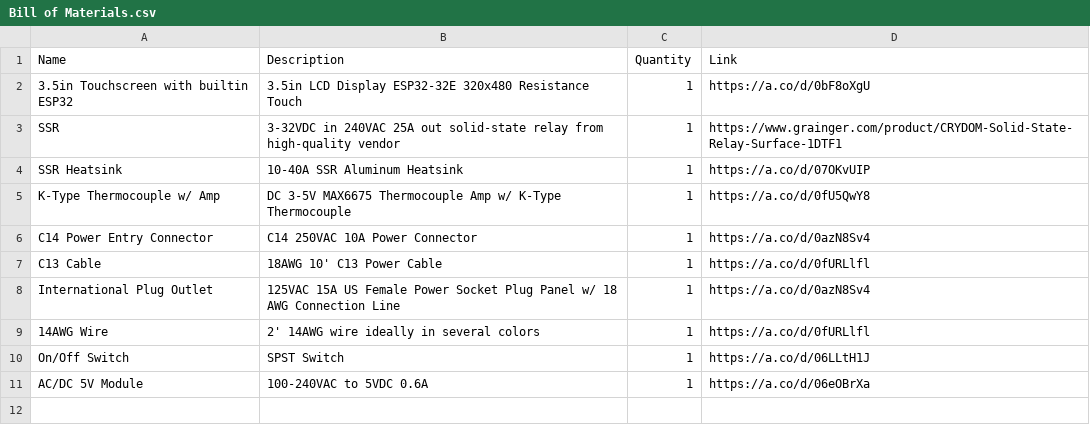
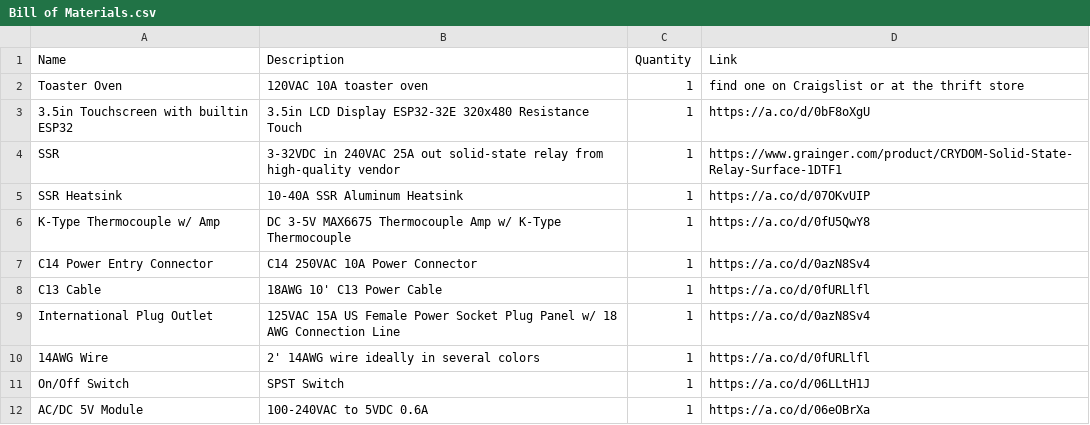
Before and after one commit to witchofthewires/protomesh, a CSV file: designs/KILN/Bill of Materials.csv, drawn as a sheet; the diff names each change by its address in the sheet, - before the commit and + after, or states it on an @@ line.

Commit message:
Update Bill of Materials.csv to include Toaster Oven

```diff
--- a/designs/KILN/Bill of Materials.csv
+++ b/designs/KILN/Bill of Materials.csv
+row 2: Toaster Oven | 120VAC 10A toaster oven | 1 | find one on Craigslist or at the thrift store
```
